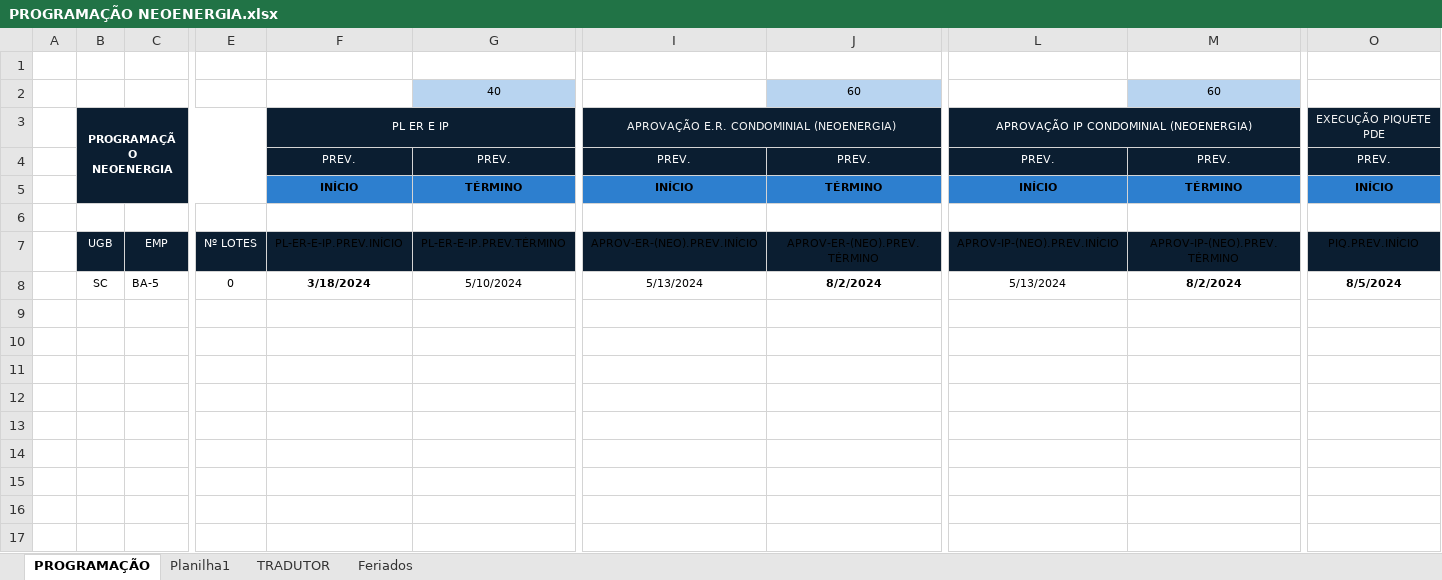
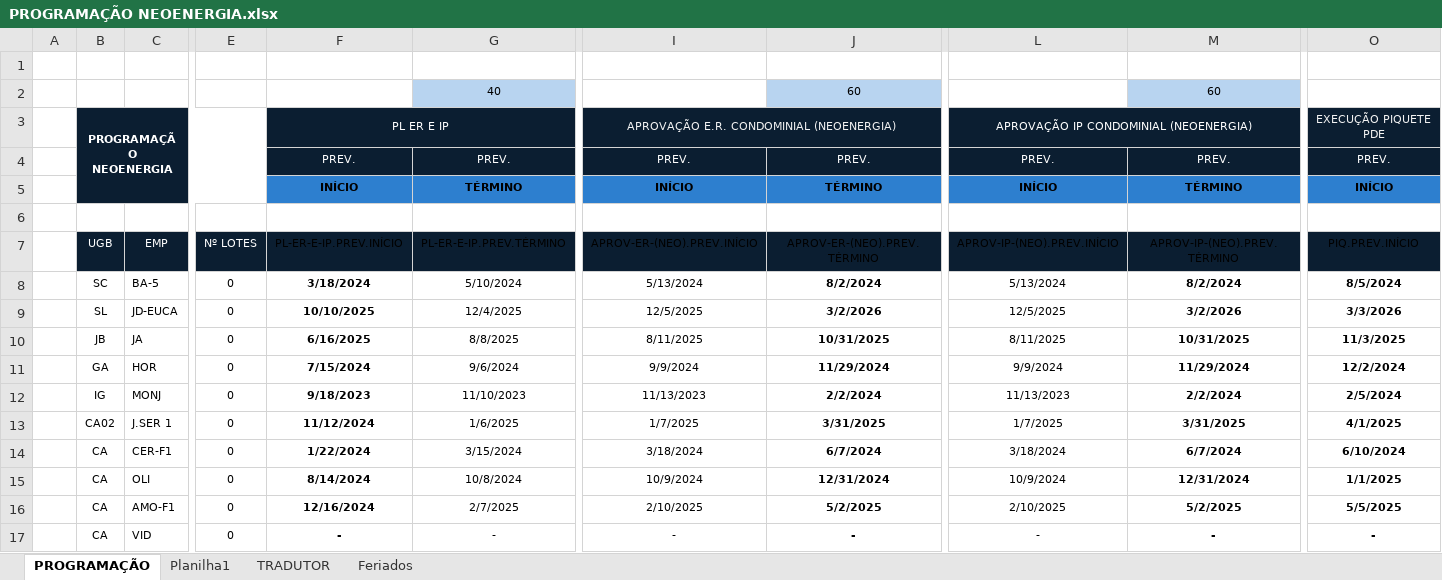
Before and after one commit to V-M-planejamento/NEOENERGIA, an Excel workbook: PROGRAMAÇÃO NEOENERGIA.xlsx, sheet PROGRAMAÇÃO, drawn as a sheet; only a part is shown, gaps mark what is left out; values as stored, in another font and other column widths than the file's, no borders; conditional formats not drawn; rows hold the shown columns only; the diff names each change by its address in the sheet, - before the commit and + after, or states it on an @@ line.

Commit message:
previstos

```diff
--- a/PROGRAMAÇÃO NEOENERGIA.xlsx (sheet PROGRAMAÇÃO)
+++ b/PROGRAMAÇÃO NEOENERGIA.xlsx (sheet PROGRAMAÇÃO)
+row 9:  | SL | JD-EUCA | 0 | 10/10/2025 | 12/4/2025 | 12/5/2025 | 3/2/2026 | 12/5/2025 | 3/2/2026 | 3/3/2026
+row 10:  | JB | JA | 0 | 6/16/2025 | 8/8/2025 | 8/11/2025 | 10/31/2025 | 8/11/2025 | 10/31/2025 | 11/3/2025
+row 11:  | GA | HOR | 0 | 7/15/2024 | 9/6/2024 | 9/9/2024 | 11/29/2024 | 9/9/2024 | 11/29/2024 | 12/2/2024
+row 12:  | IG | MONJ | 0 | 9/18/2023 | 11/10/2023 | 11/13/2023 | 2/2/2024 | 11/13/2023 | 2/2/2024 | 2/5/2024
+row 13:  | CA02 | J.SER 1 | 0 | 11/12/2024 | 1/6/2025 | 1/7/2025 | 3/31/2025 | 1/7/2025 | 3/31/2025 | 4/1/2025
+row 14:  | CA | CER-F1 | 0 | 1/22/2024 | 3/15/2024 | 3/18/2024 | 6/7/2024 | 3/18/2024 | 6/7/2024 | 6/10/2024
+row 15:  | CA | OLI | 0 | 8/14/2024 | 10/8/2024 | 10/9/2024 | 12/31/2024 | 10/9/2024 | 12/31/2024 | 1/1/2025
+row 16:  | CA | AMO-F1 | 0 | 12/16/2024 | 2/7/2025 | 2/10/2025 | 5/2/2025 | 2/10/2025 | 5/2/2025 | 5/5/2025
+row 17:  | CA | VID | 0 | - | - | - | - | - | - | -
```
